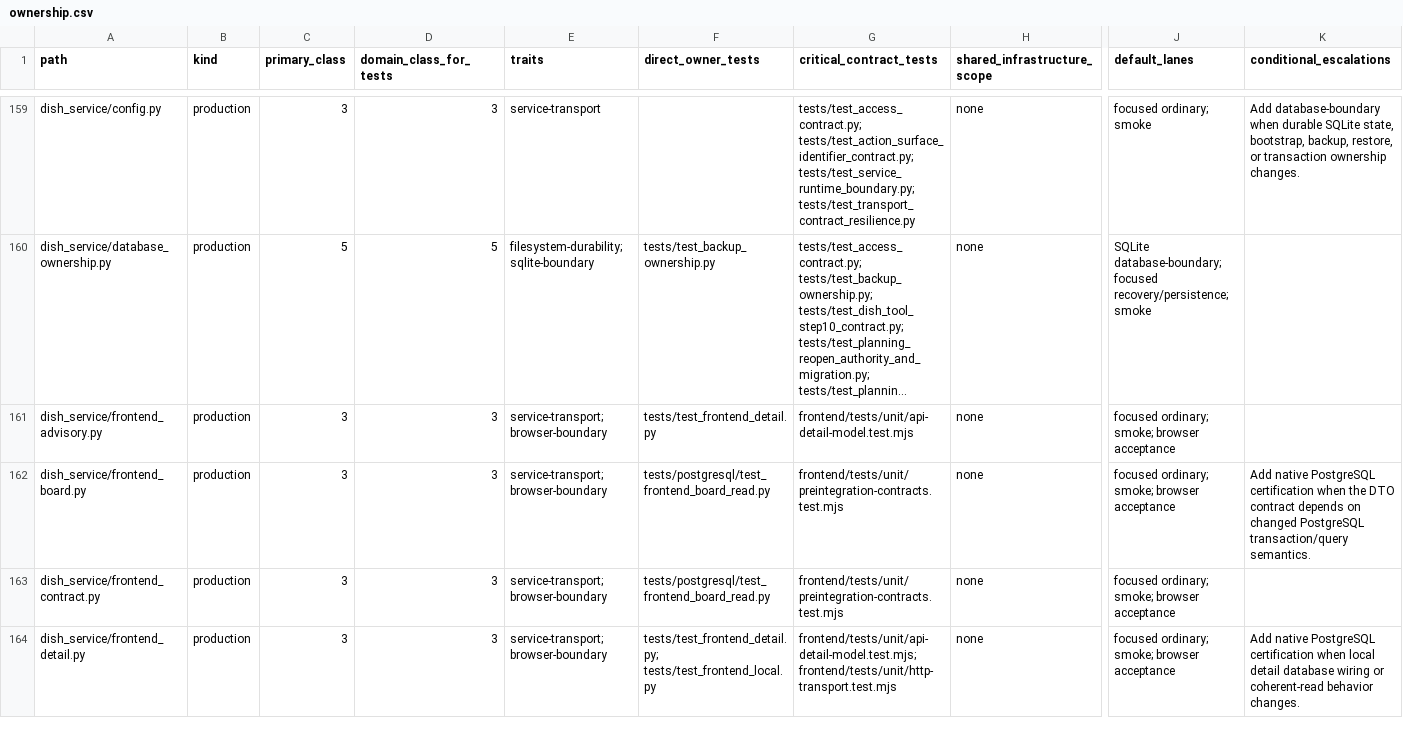
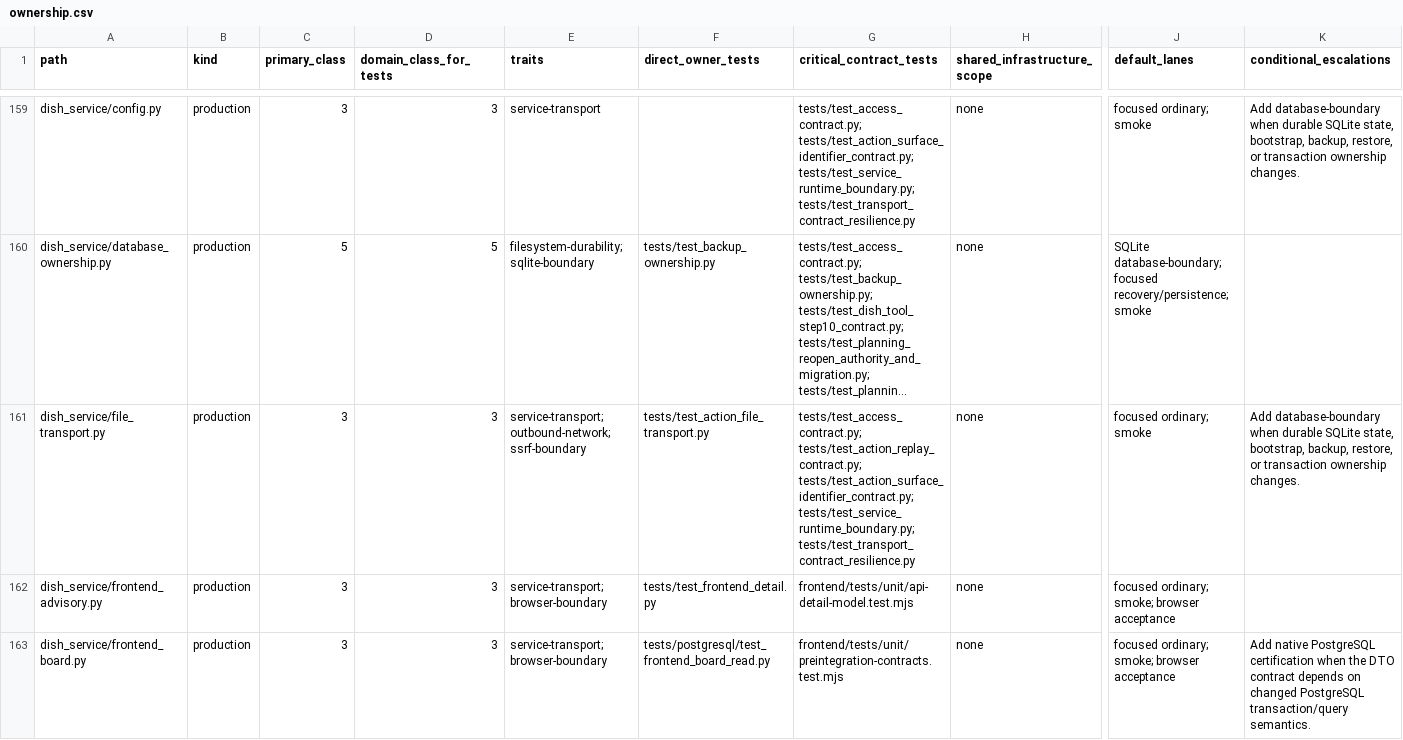
Before and after one commit to marcogallotta/ai-tools, a CSV file: dish/test_selection/ownership.csv, drawn as a sheet; only a part is shown, gaps mark what is left out; the shorter side is filled out with more unchanged rows; long unchanged cells end in …; rows hold the shown columns only; the diff covers the shown part only; the diff names each change by its address in the sheet, - before the commit and + after, or states it on an @@ line.

Commit message:
Implement Gate A qualify-file-transport Action endpoint: SSRF-safe fetch, exact-replay/conflict semantics, openaiFileIdRefs/openaiFileResponse wiring, OpenAPI, PostgreSQL Stage A source-only classification

```diff
--- a/dish/test_selection/ownership.csv
+++ b/dish/test_selection/ownership.csv
+row 161: dish_service/file_transport.py | production | 3 | 3 | service-transport; outbound-network; ssrf-boundary | tests/test_action_file_transport.py | tests/test_access_contract.py; tests/test_action_replay_contract.py; tests/test_action_surface_identifier_contract.py; tests/test_service_runtime_boundary.py; tests/test_transport_contract_resilience.py | none | focused ordinary; smoke | Add database-boundary when durable SQLite state, bootstrap, backup, restore, or transaction ownership changes.
```
Also changed, not shown: 2 added rows elsewhere in this file, 14 other files.
